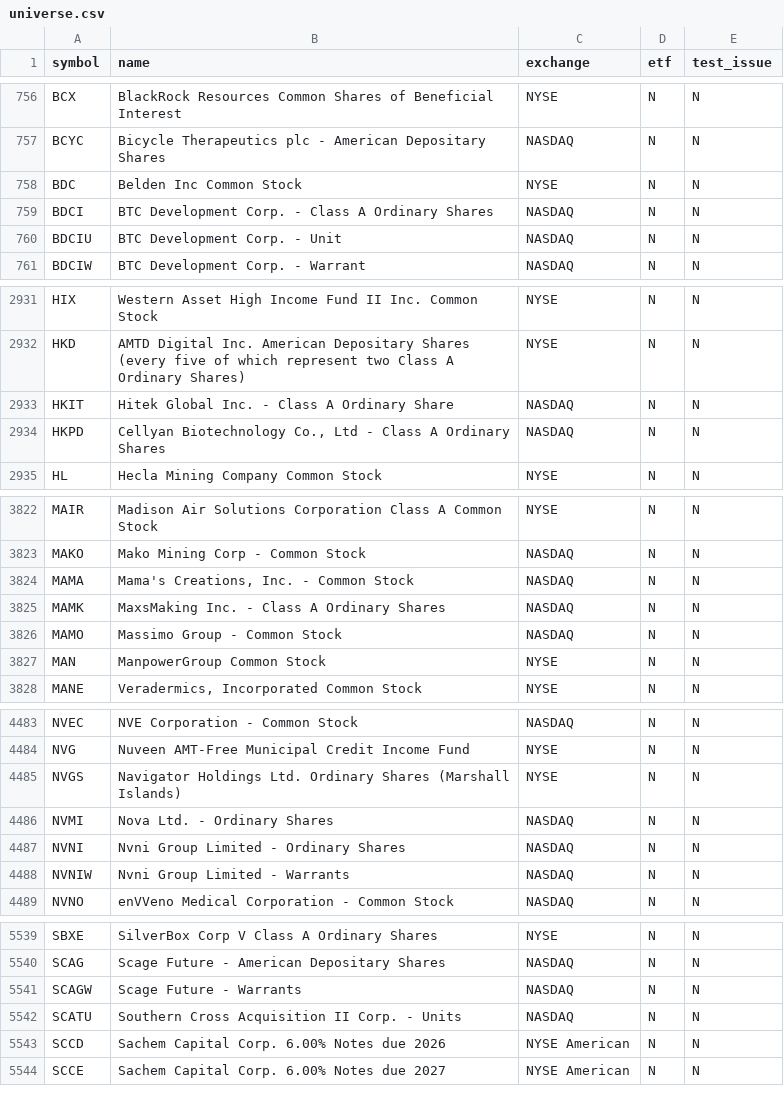
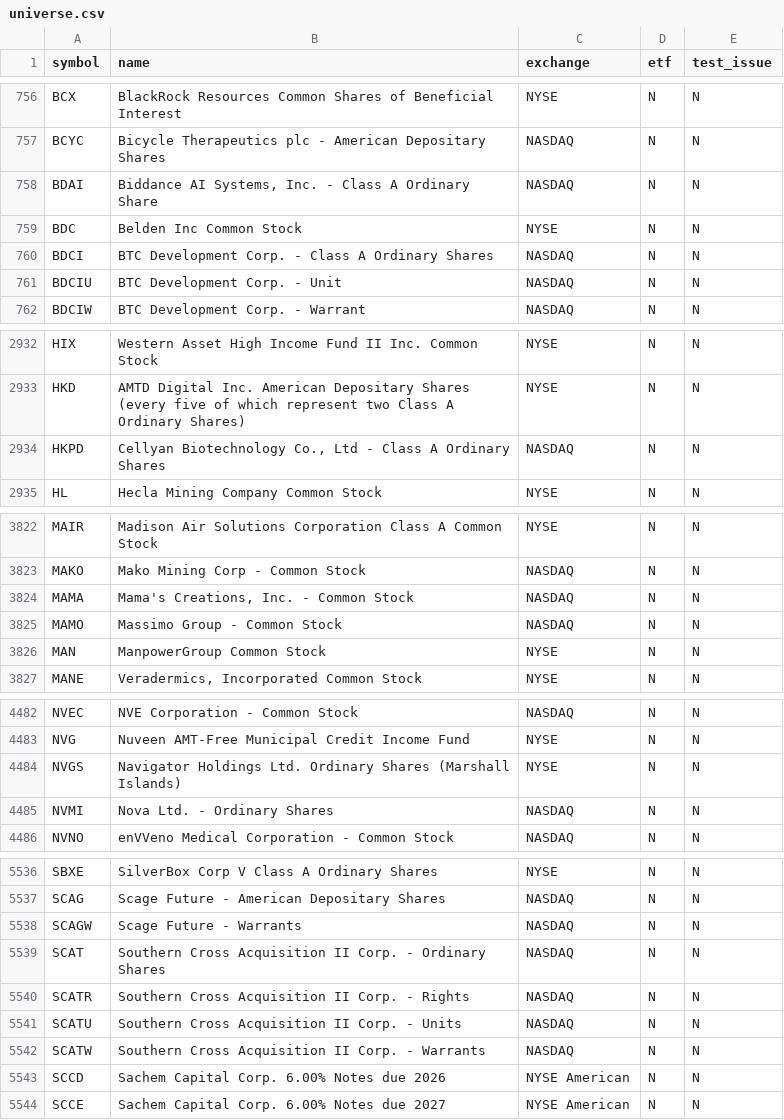
Before and after one commit to njdfan1711-cpu/Fin, a CSV file: universe.csv, drawn as a sheet; only a part is shown, gaps mark what is left out; removed rows and columns are numbered as before the commit, all else as after; the diff covers the shown part only; the diff names each change by its address in the sheet, - before the commit and + after, or states it on an @@ line.

```diff
--- a/universe.csv
+++ b/universe.csv
+row 758: BDAI | Biddance AI Systems, Inc. - Class A Ordinary Share | NASDAQ | N | N
-row 2933: HKIT | Hitek Global Inc. - Class A Ordinary Share | NASDAQ | N | N
-row 3825: MAMK | MaxsMaking Inc. - Class A Ordinary Shares | NASDAQ | N | N
-row 4487: NVNI | Nvni Group Limited - Ordinary Shares | NASDAQ | N | N
-row 4488: NVNIW | Nvni Group Limited - Warrants | NASDAQ | N | N
+row 5539: SCAT | Southern Cross Acquisition II Corp. - Ordinary Shares | NASDAQ | N | N
+row 5540: SCATR | Southern Cross Acquisition II Corp. - Rights | NASDAQ | N | N
+row 5542: SCATW | Southern Cross Acquisition II Corp. - Warrants | NASDAQ | N | N
```
Also changed, not shown: 1 edited cell elsewhere in this file, eligible.csv, 5 other files.
